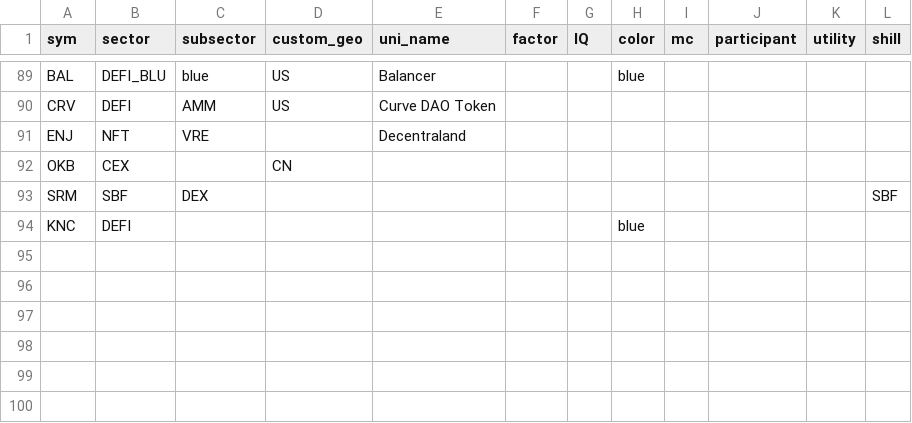
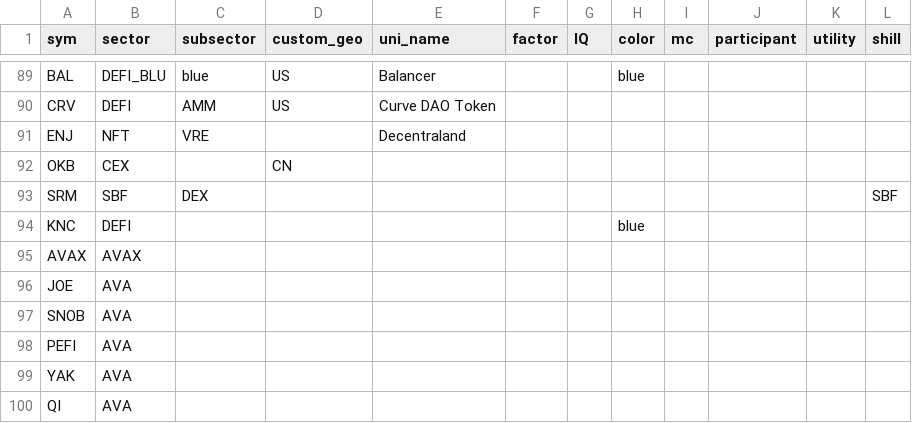
Before and after one commit to jshih2388/basic, a CSV file: sectors.csv, drawn as a sheet; only a part is shown, gaps mark what is left out.

Commit message:
Update sectors.csv

```diff
--- a/sectors.csv
+++ b/sectors.csv
@@ -94 +94,7 @@ SRM,SBF,DEX,,,,,,,,,SBF
 KNC,DEFI,,,,,,blue,,,,
+AVAX,AVAX,,,,,,,,,,
+JOE,AVA,,,,,,,,,,
+SNOB,AVA,,,,,,,,,,
+PEFI,AVA,,,,,,,,,,
+YAK,AVA,,,,,,,,,,
+QI,AVA,,,,,,,,,,
```
